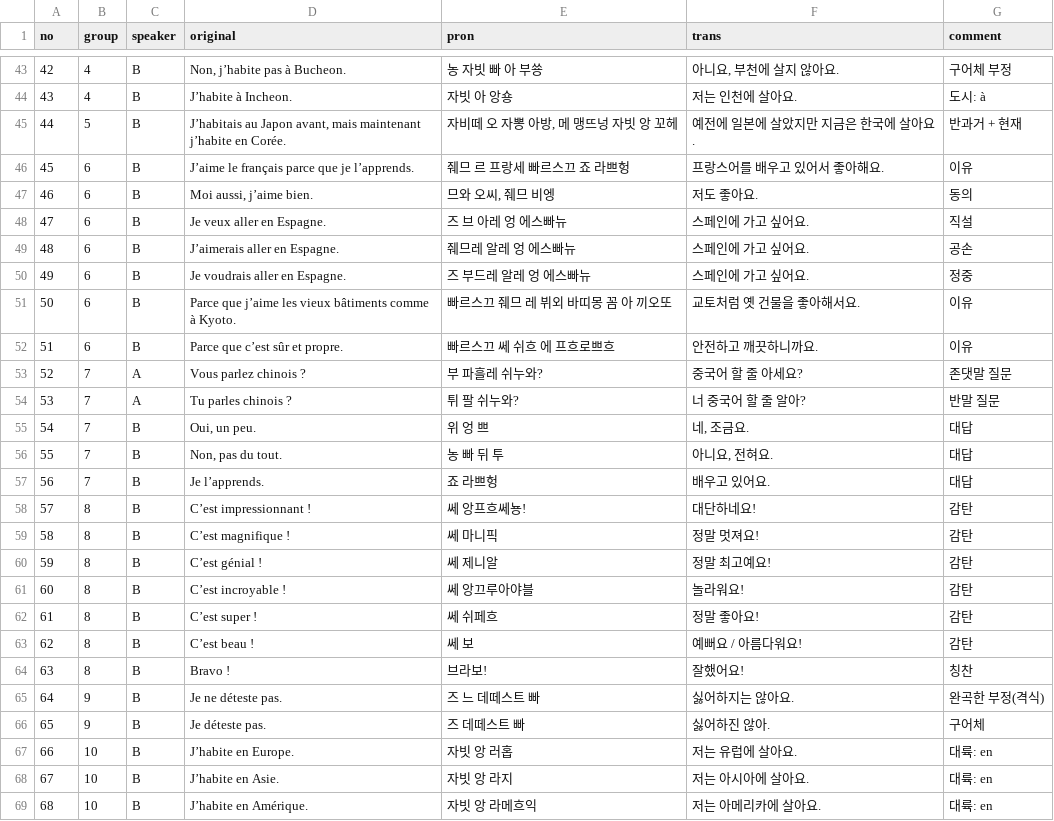
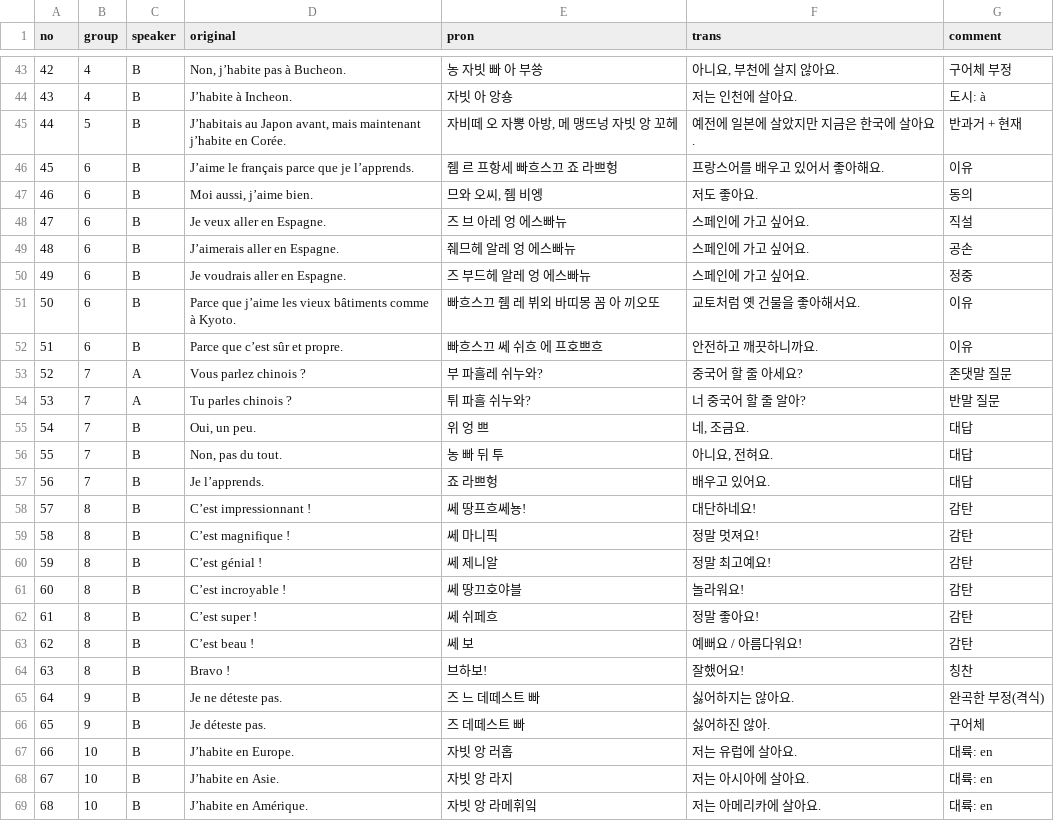
Before and after one commit to moonIsMyFriend/lang.github.io, a CSV file: fr/kn/nv0/25.10.20.csv, drawn as a sheet; only a part is shown, gaps mark what is left out; the diff covers the shown part only.

```diff
--- a/fr/kn/nv0/25.10.20.csv
+++ b/fr/kn/nv0/25.10.20.csv
@@ -45,11 +45,11 @@
 44,5,B,"J’habitais au Japon avant, mais maintenant j’habite en Corée.","자비떼 오 자뽕 아방, 메 맹뜨넝 자빗 앙 꼬헤",예전에 일본에 살았지만 지금은 한국에 살아요.,반과거 + 현재
-45,6,B,J’aime le français parce que je l’apprends.,줴므 르 프랑세 빠르스끄 죠 라쁘헝,프랑스어를 배우고 있어서 좋아해요.,이유
-46,6,B,"Moi aussi, j’aime bien.","므와 오씨, 줴므 비엥",저도 좋아요.,동의
+45,6,B,J’aime le français parce que je l’apprends.,쥄 르 프항세 빠흐스끄 죠 라쁘헝,프랑스어를 배우고 있어서 좋아해요.,이유
+46,6,B,"Moi aussi, j’aime bien.","므와 오씨, 쥄 비엥",저도 좋아요.,동의
 47,6,B,Je veux aller en Espagne.,즈 브 아레 엉 에스빠뉴,스페인에 가고 싶어요.,직설
-48,6,B,J’aimerais aller en Espagne.,줴므레 알레 엉 에스빠뉴,스페인에 가고 싶어요.,공손
-49,6,B,Je voudrais aller en Espagne.,즈 부드레 알레 엉 에스빠뉴,스페인에 가고 싶어요.,정중
-50,6,B,Parce que j’aime les vieux bâtiments comme à Kyoto.,빠르스끄 줴므 레 뷔외 바띠몽 꼼 아 끼오또,교토처럼 옛 건물을 좋아해서요.,이유
-51,6,B,Parce que c’est sûr et propre.,빠르스끄 쎄 쉬흐 에 프흐로쁘흐,안전하고 깨끗하니까요.,이유
+48,6,B,J’aimerais aller en Espagne.,줴므헤 알레 엉 에스빠뉴,스페인에 가고 싶어요.,공손
+49,6,B,Je voudrais aller en Espagne.,즈 부드헤 알레 엉 에스빠뉴,스페인에 가고 싶어요.,정중
+50,6,B,Parce que j’aime les vieux bâtiments comme à Kyoto.,빠흐스끄 쥄 레 뷔외 바띠몽 꼼 아 끼오또,교토처럼 옛 건물을 좋아해서요.,이유
+51,6,B,Parce que c’est sûr et propre.,빠흐스끄 쎄 쉬흐 에 프호쁘흐,안전하고 깨끗하니까요.,이유
 52,7,A,Vous parlez chinois ?,부 파흘레 쉬누와?,중국어 할 줄 아세요?,존댓말 질문
-53,7,A,Tu parles chinois ?,튀 팔 쉬누와?,너 중국어 할 줄 알아?,반말 질문
+53,7,A,Tu parles chinois ?,튀 파흘 쉬누와?,너 중국어 할 줄 알아?,반말 질문
 54,7,B,"Oui, un peu.",위 엉 쁘,"네, 조금요.",대답
@@ -57,9 +57,9 @@
 56,7,B,Je l’apprends.,죠 라쁘헝,배우고 있어요.,대답
-57,8,B,C’est impressionnant !,쎄 앙프흐쎄뇽!,대단하네요!,감탄
+57,8,B,C’est impressionnant !,쎄 땅프흐쎄뇽!,대단하네요!,감탄
 58,8,B,C’est magnifique !,쎄 마니픽,정말 멋져요!,감탄
 59,8,B,C’est génial !,쎄 제니알,정말 최고예요!,감탄
-60,8,B,C’est incroyable !,쎄 앙끄루아야블,놀라워요!,감탄
+60,8,B,C’est incroyable !,쎄 땅끄호야블,놀라워요!,감탄
 61,8,B,C’est super !,쎄 쉬페흐,정말 좋아요!,감탄
 62,8,B,C’est beau !,쎄 보,예뻐요 / 아름다워요!,감탄
-63,8,B,Bravo !,브라보!,잘했어요!,칭찬
+63,8,B,Bravo !,브하보!,잘했어요!,칭찬
 64,9,B,Je ne déteste pas.,즈 느 데떼스트 빠,싫어하지는 않아요.,완곡한 부정(격식)
@@ -68,2 +68,2 @@
 67,10,B,J’habite en Asie.,자빗 앙 라지,저는 아시아에 살아요.,대륙: en
-68,10,B,J’habite en Amérique.,자빗 앙 라메흐익,저는 아메리카에 살아요.,대륙: en
+68,10,B,J’habite en Amérique.,자빗 앙 라메휘잌,저는 아메리카에 살아요.,대륙: en
```
Also changed, not shown: 11 edited cells elsewhere in this file, fr/kn/nv0/25.10.27_number_0_20.csv, fr/kn/nv0/25.10.27_number_21_milliard.csv, 1 other file.
